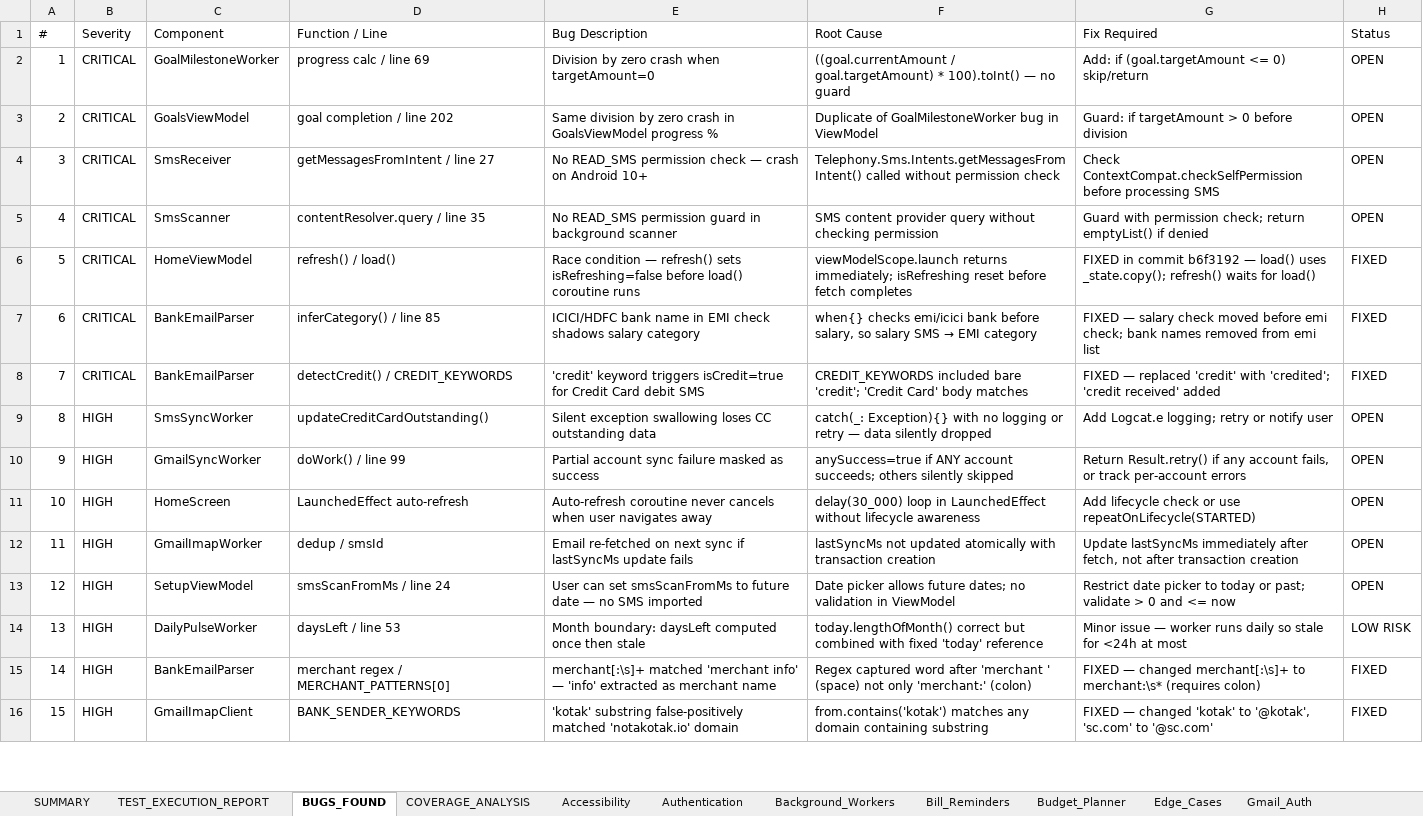
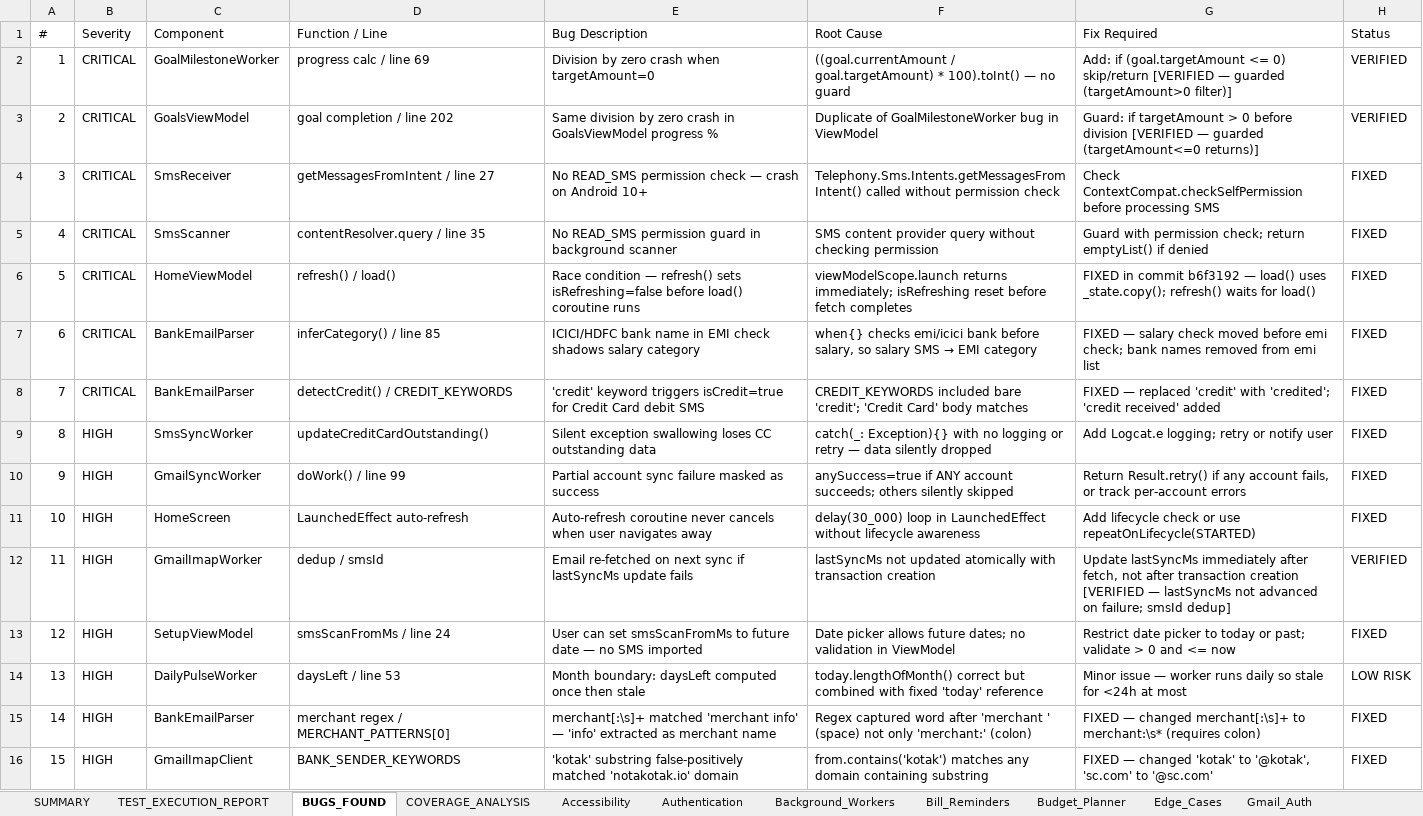
Before and after one commit to aehost/Spendwise, an Excel workbook: SpendWise_Master_TestSuite.xlsx, sheet BUGS_FOUND, drawn as a sheet; only a part is shown; values as stored, in another font and other column widths than the file's, no cell formats; the diff covers the shown part only; the diff names each change by its address in the sheet, - before the commit and + after, or states it on an @@ line.

```diff
--- a/SpendWise_Master_TestSuite.xlsx (sheet BUGS_FOUND)
+++ b/SpendWise_Master_TestSuite.xlsx (sheet BUGS_FOUND)
-G2 (Fix Required): …0) skip/return
+G2 (Fix Required): …0) skip/return [VERIFIED — guarded (targetAmount>0 filter)]
-H2:H3 (Status): OPEN
+H2:H3 (Status): VERIFIED
-G3 (Fix Required): …before division
+G3 (Fix Required): …before division [VERIFIED — guarded (targetAmount<=0 returns)]
-H4:H5 (Status): OPEN
+H4:H5 (Status): FIXED
-H9:H11 (Status): OPEN
+H9:H11 (Status): FIXED
-G12 (Fix Required): …transaction creation
+G12 (Fix Required): …transaction creation [VERIFIED — lastSyncMs not advanced on failure; smsId dedup]
-H12 (Status): OPEN
+H12 (Status): VERIFIED
-H13 (Status): OPEN
+H13 (Status): FIXED
```
Also changed, not shown: 14 edited cells elsewhere in this sheet, cell formats, 11 other files.
